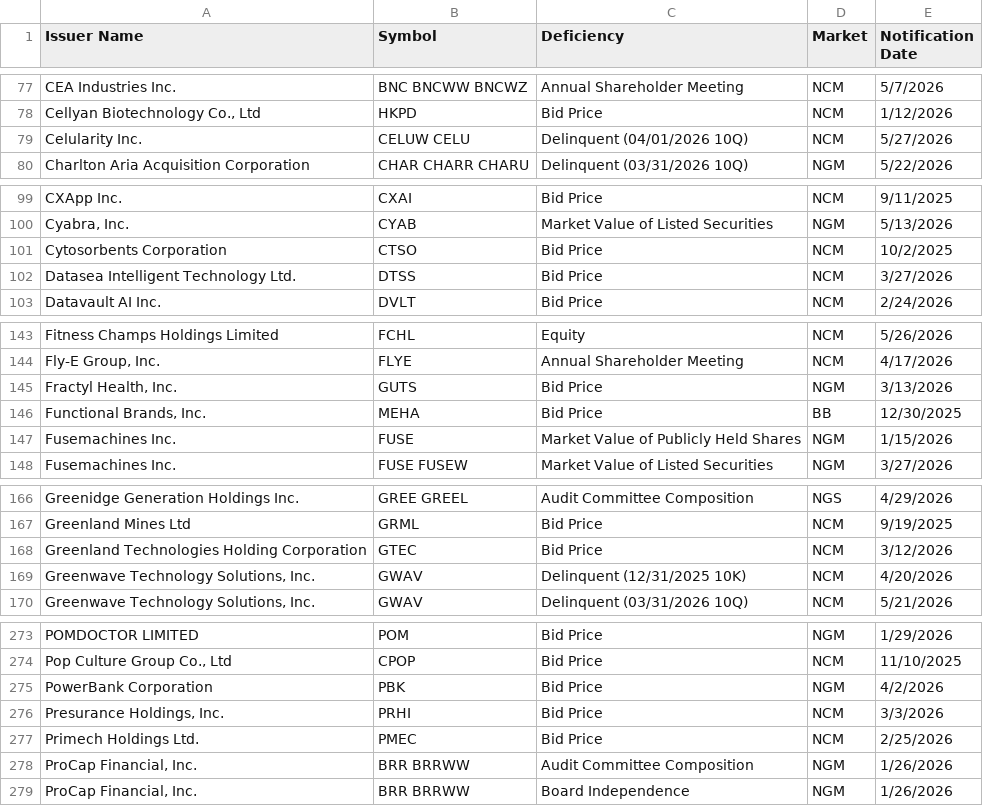
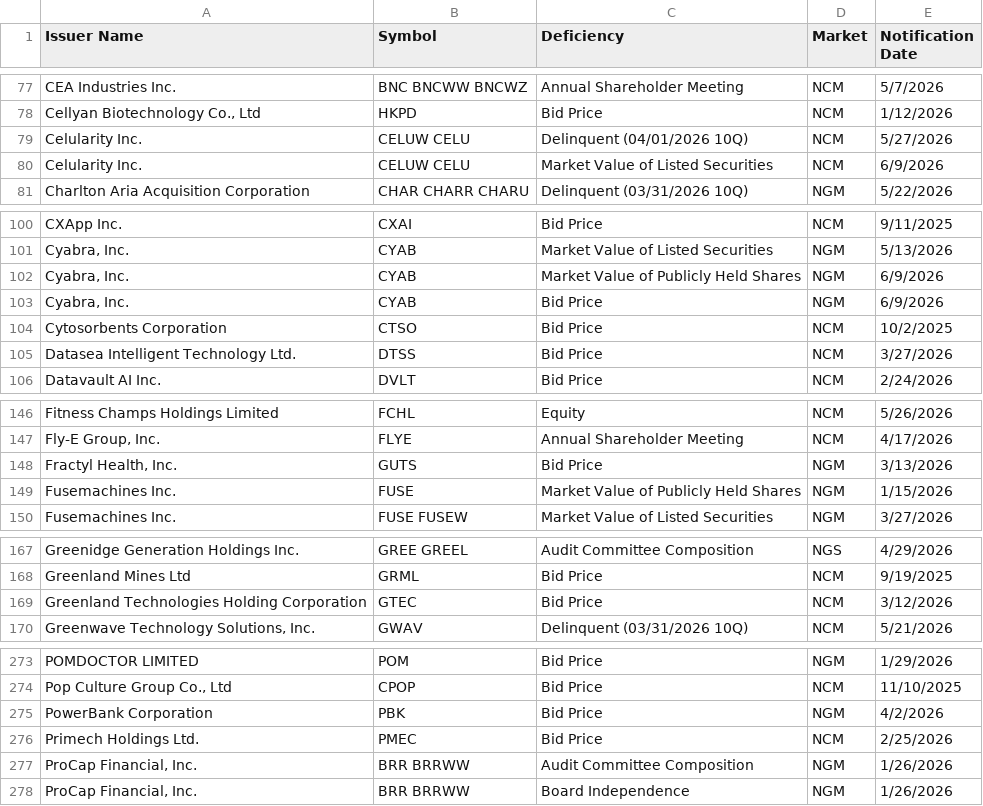
Before and after one commit to ieattokens/noncompliance, a CSV file: noncompliance.csv, drawn as a sheet; only a part is shown, gaps mark what is left out; removed rows and columns are numbered as before the commit, all else as after; the diff covers the shown part only; the diff names each change by its address in the sheet, - before the commit and + after, or states it on an @@ line.

```diff
--- a/noncompliance.csv
+++ b/noncompliance.csv
+row 80: Celularity Inc. | CELUW CELU | Market Value of Listed Securities | NCM | 6/9/2026
+row 102: Cyabra, Inc. | CYAB | Market Value of Publicly Held Shares | NGM | 6/9/2026
+row 103: Cyabra, Inc. | CYAB | Bid Price | NGM | 6/9/2026
-row 146: Functional Brands, Inc. | MEHA | Bid Price | BB | 12/30/2025
-row 169: Greenwave Technology Solutions, Inc. | GWAV | Delinquent (12/31/2025 10K) | NCM | 4/20/2026
-row 276: Presurance Holdings, Inc. | PRHI | Bid Price | NCM | 3/3/2026
```
Also changed, not shown: 2 removed rows elsewhere in this file, 1 other file.
